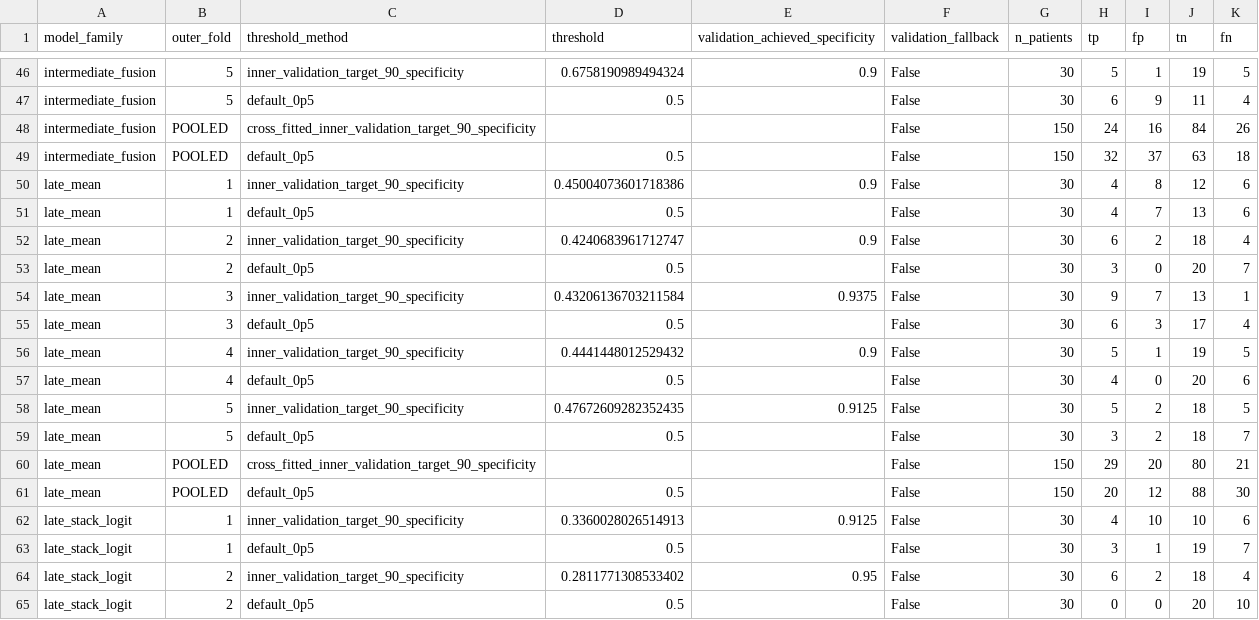
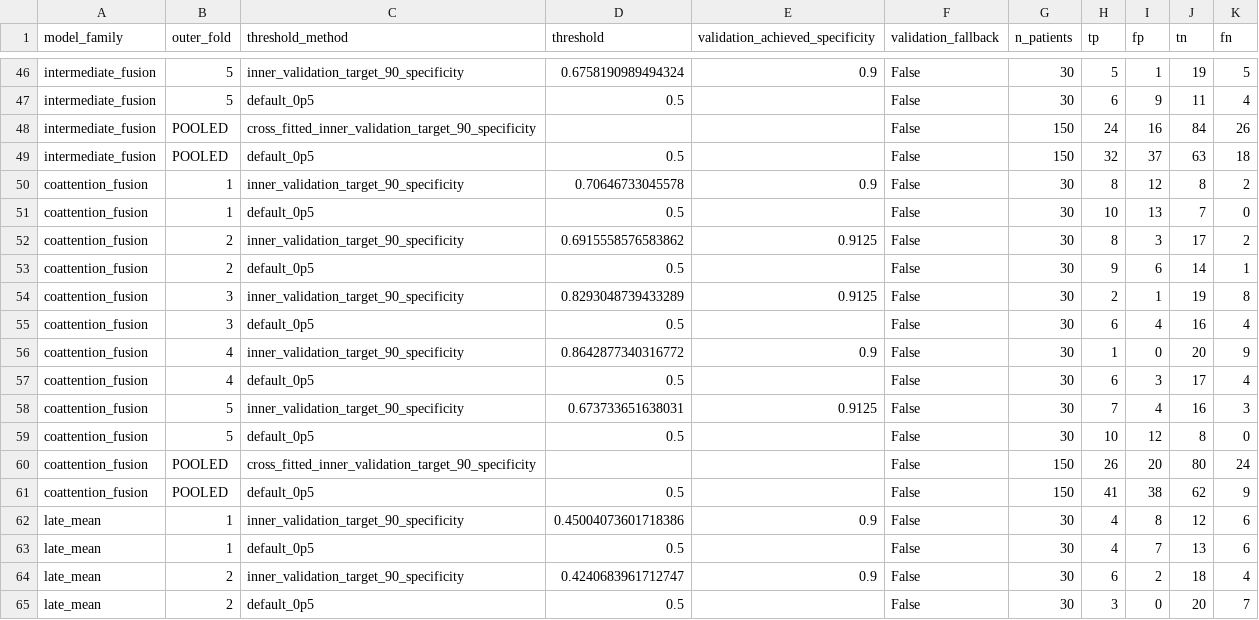
Before and after one commit to rzuberi/multimodal-barretts-progression, a CSV file: reports/thesis_ch1/lgd2_final_pre_event_cross_fitted_operating_points.csv, drawn as a sheet; only a part is shown, gaps mark what is left out; the shorter side is filled out with more unchanged rows.

```diff
--- a/reports/thesis_ch1/lgd2_final_pre_event_cross_fitted_operating_points.csv
+++ b/reports/thesis_ch1/lgd2_final_pre_event_cross_fitted_operating_points.csv
@@ -49,2 +49,14 @@ intermediate_fusion,POOLED,cross_fitted_inner_validation_target_90_specificity,,
 intermediate_fusion,POOLED,default_0p5,0.5,,False,150,32,37,63,18
+coattention_fusion,1,inner_validation_target_90_specificity,0.70646733045578,0.9,False,30,8,12,8,2
+coattention_fusion,1,default_0p5,0.5,,False,30,10,13,7,0
+coattention_fusion,2,inner_validation_target_90_specificity,0.6915558576583862,0.9125,False,30,8,3,17,2
+coattention_fusion,2,default_0p5,0.5,,False,30,9,6,14,1
+coattention_fusion,3,inner_validation_target_90_specificity,0.8293048739433289,0.9125,False,30,2,1,19,8
+coattention_fusion,3,default_0p5,0.5,,False,30,6,4,16,4
+coattention_fusion,4,inner_validation_target_90_specificity,0.8642877340316772,0.9,False,30,1,0,20,9
+coattention_fusion,4,default_0p5,0.5,,False,30,6,3,17,4
+coattention_fusion,5,inner_validation_target_90_specificity,0.673733651638031,0.9125,False,30,7,4,16,3
+coattention_fusion,5,default_0p5,0.5,,False,30,10,12,8,0
+coattention_fusion,POOLED,cross_fitted_inner_validation_target_90_specificity,,,False,150,26,20,80,24
+coattention_fusion,POOLED,default_0p5,0.5,,False,150,41,38,62,9
 late_mean,1,inner_validation_target_90_specificity,0.45004073601718386,0.9,False,30,4,8,12,6
```
Also changed, not shown: docs/final_results_manifest.csv, reports/thesis_ch1/lgd2_final_oof_completeness.csv, 17 other files.
